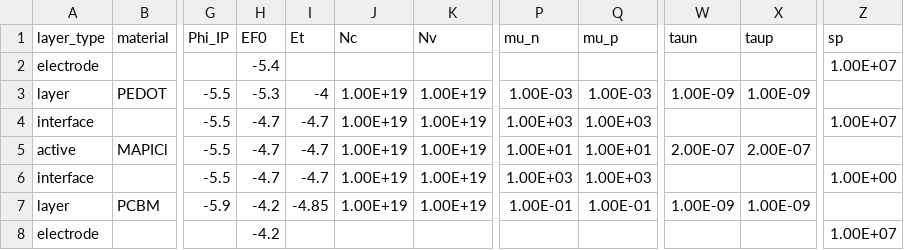
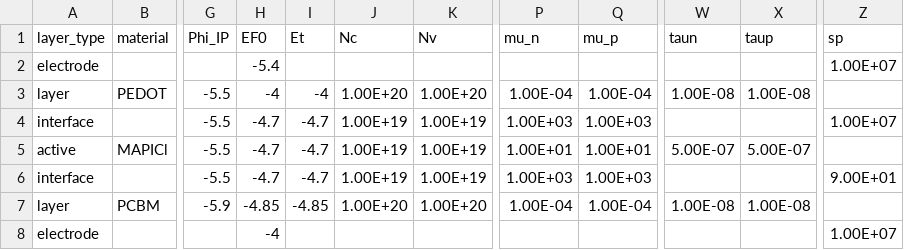
Before and after one commit to lucy-hart/Driftfusion, a CSV file: Input_files/PTAA_MAPI_ICBA.csv, drawn as a sheet; only a part is shown, gaps mark what is left out; the diff names each change by its address in the sheet, - before the commit and + after, or states it on an @@ line.

```diff
--- a/Input_files/PTAA_MAPI_ICBA.csv
+++ b/Input_files/PTAA_MAPI_ICBA.csv
-H3 (EF0): -5.3
+H3 (EF0): -4
-J3 (Nc): 1.00E+19
+J3 (Nc): 1.00E+20
-K3 (Nv): 1.00E+19
+K3 (Nv): 1.00E+20
-P3 (mu_n): 1.00E-03
+P3 (mu_n): 1.00E-04
-Q3 (mu_p): 1.00E-03
+Q3 (mu_p): 1.00E-04
-W3 (taun): 1.00E-09
+W3 (taun): 1.00E-08
-X3 (taup): 1.00E-09
+X3 (taup): 1.00E-08
-W5 (taun): 2.00E-07
+W5 (taun): 5.00E-07
-X5 (taup): 2.00E-07
+X5 (taup): 5.00E-07
-Z6 (sp): 1.00E+00
+Z6 (sp): 9.00E+01
-H7 (EF0): -4.2
+H7 (EF0): -4.85
-J7 (Nc): 1.00E+19
+J7 (Nc): 1.00E+20
-K7 (Nv): 1.00E+19
+K7 (Nv): 1.00E+20
-P7 (mu_n): 1.00E-01
+P7 (mu_n): 1.00E-04
-Q7 (mu_p): 1.00E-01
+Q7 (mu_p): 1.00E-04
-W7 (taun): 1.00E-09
+W7 (taun): 1.00E-08
-X7 (taup): 1.00E-09
+X7 (taup): 1.00E-08
-H8 (EF0): -4.2
+H8 (EF0): -4
```
Also changed, not shown: Input_files/PTAA_MAPI_ICBA_SmallV_BI.csv, Input_files/PTAA_MAPI_Kloc6.csv, 6 other files.
